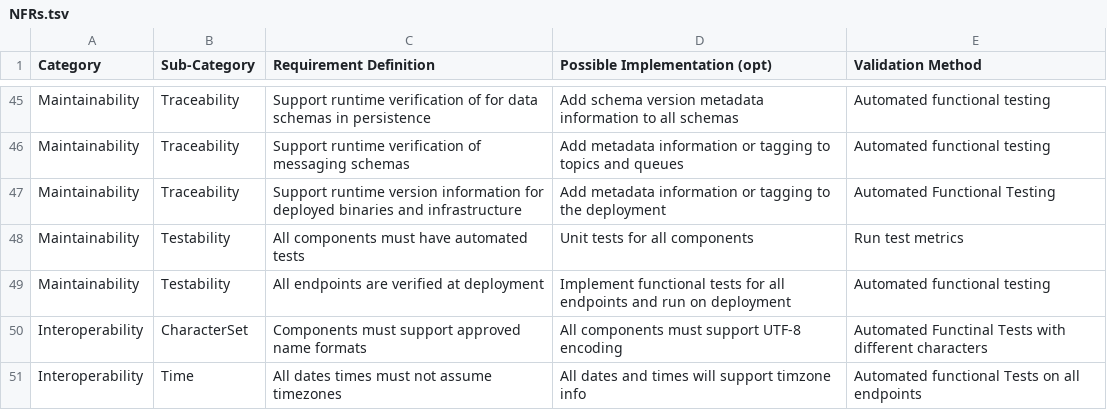
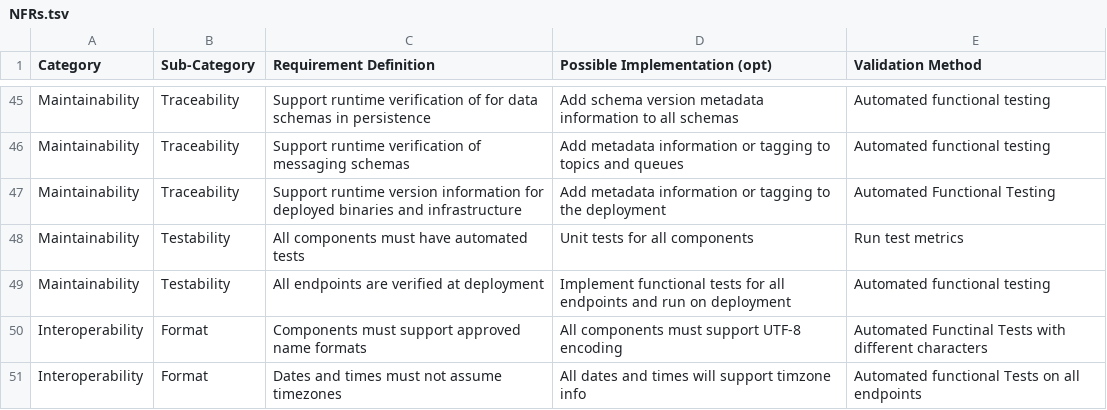
Before and after one commit to freemansoft/NFRs, a TSV file: NFRs.tsv, drawn as a sheet; only a part is shown, gaps mark what is left out.

Commit message:
interoperability edits

```diff
--- a/NFRs.tsv
+++ b/NFRs.tsv
@@ -49,3 +49,3 @@
  Maintainability	Testability	All endpoints are verified at deployment	Implement functional tests for all endpoints and run on deployment	Automated functional testing
- Interoperability 	CharacterSet	 Components must support approved name formats	All components must support UTF-8 encoding	Automated Functinal Tests with different characters
- Interoperability	Time	All dates times must not assume timezones	All dates and times will support timzone info 	Automated functional Tests on all endpoints
+ Interoperability 	Format	 Components must support approved name formats	All components must support UTF-8 encoding	Automated Functinal Tests with different characters
+ Interoperability	Format	Dates and times must not assume timezones	All dates and times will support timzone info 	Automated functional Tests on all endpoints
```
